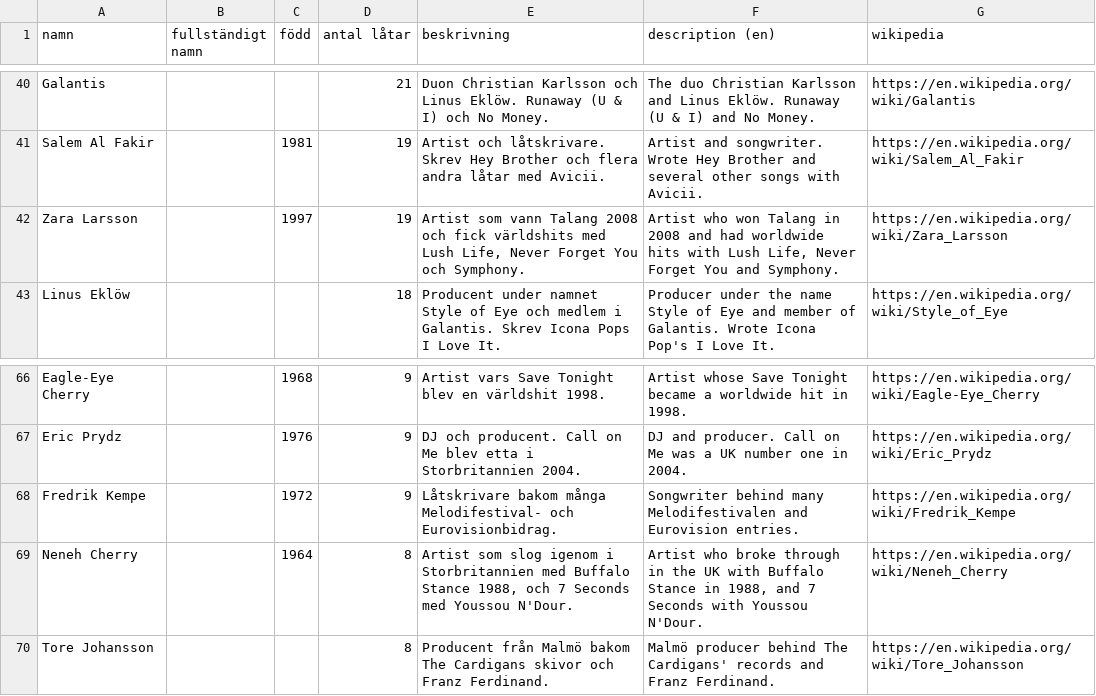
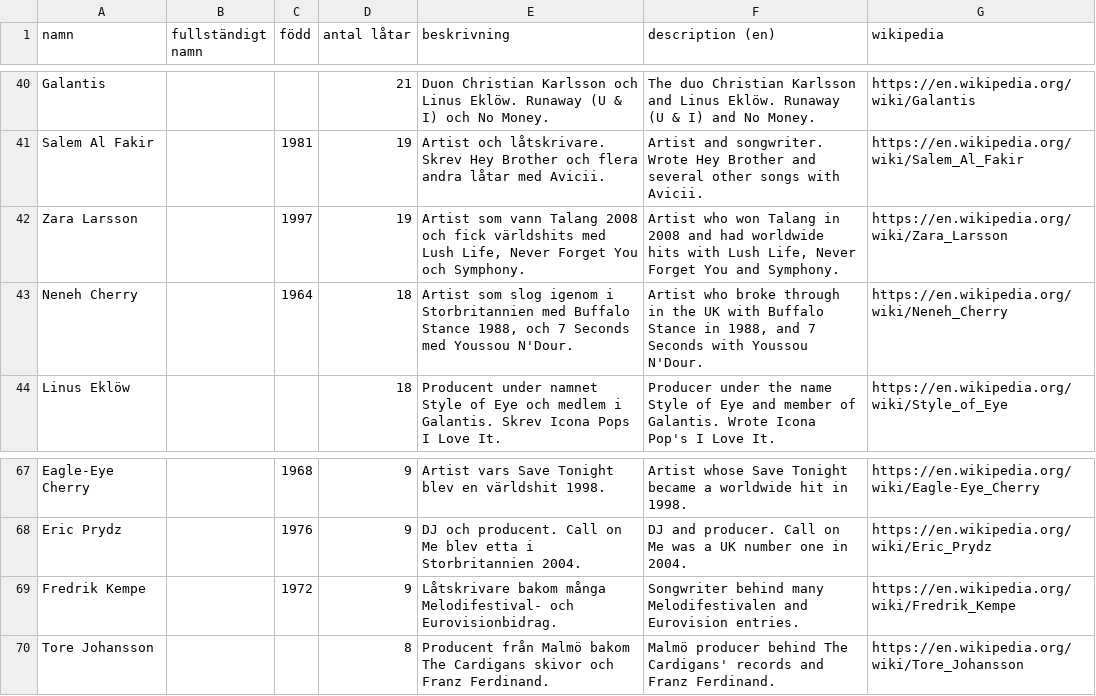
Before and after one commit to hegunu/swehit, a CSV file: data/personer.csv, drawn as a sheet; only a part is shown, gaps mark what is left out; removed rows and columns are numbered as before the commit, all else as after; the diff names each change by its address in the sheet, - before the commit and + after, or states it on an @@ line.

```diff
--- a/data/personer.csv
+++ b/data/personer.csv
+row 43: Neneh Cherry |  | 1964 | 18 | Artist som slog igenom i Storbritannien med Buffalo Stance 1988, och 7 Seconds med Youssou N'Dour. | Artist who broke through in the UK with Buffalo Stance in 1988, and 7 Seconds with Youssou N'Dour. | https://en.wikipedia.org/wiki/Neneh_Cherry
-row 69: Neneh Cherry |  | 1964 | 8 | Artist som slog igenom i Storbritannien med Buffalo Stance 1988, och 7 Seconds med Youssou N'Dour. | Artist who broke through in the UK with Buffalo Stance in 1988, and 7 Seconds with Youssou N'Dour. | https://en.wikipedia.org/wiki/Neneh_Cherry
```
Also changed, not shown: data/latar.csv, raw/onedates.tsv, 4 other files.
